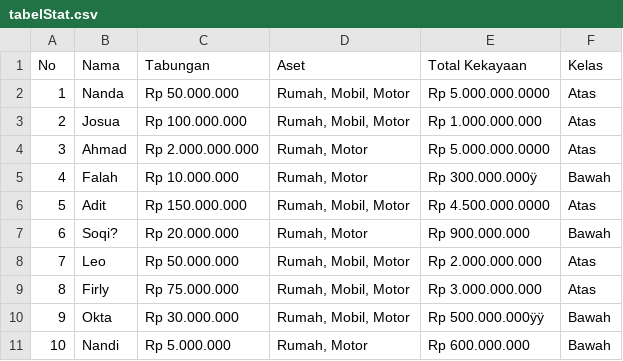
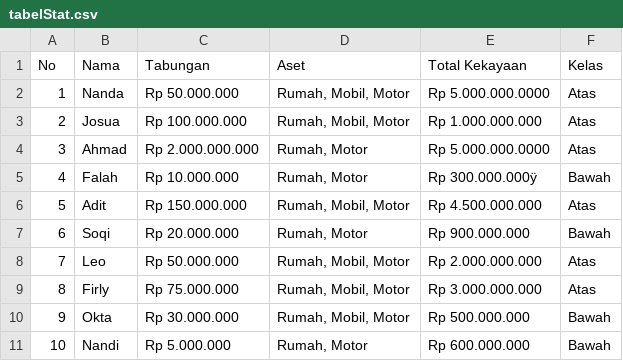
Before and after one commit to Lite720/Tugas, a CSV file: tabelStat.csv, drawn as a sheet.

Commit message:
Update tabelStat.csv

```diff
--- a/tabelStat.csv
+++ b/tabelStat.csv
@@ -5,7 +5,7 @@
 4,Falah,Rp 10.000.000,"Rumah, Motor",Rp 300.000.000ÿ,Bawah
-5,Adit,Rp 150.000.000,"Rumah, Mobil, Motor",Rp 4.500.000.0000,Atas
-6,Soqi?,Rp 20.000.000,"Rumah, Motor",Rp 900.000.000,Bawah
+5,Adit,Rp 150.000.000,"Rumah, Mobil, Motor",Rp 4.500.000.000,Atas
+6,Soqi,Rp 20.000.000,"Rumah, Motor",Rp 900.000.000,Bawah
 7,Leo,Rp 50.000.000,"Rumah, Mobil, Motor",Rp 2.000.000.000,Atas
 8,Firly,Rp 75.000.000,"Rumah, Mobil, Motor",Rp 3.000.000.000,Atas
-9,Okta,Rp 30.000.000,"Rumah, Mobil, Motor",Rp 500.000.000ÿÿ,Bawah
+9,Okta,Rp 30.000.000,"Rumah, Mobil, Motor",Rp 500.000.000,Bawah
 10,Nandi,Rp 5.000.000,"Rumah, Motor",Rp 600.000.000,Bawah
```
